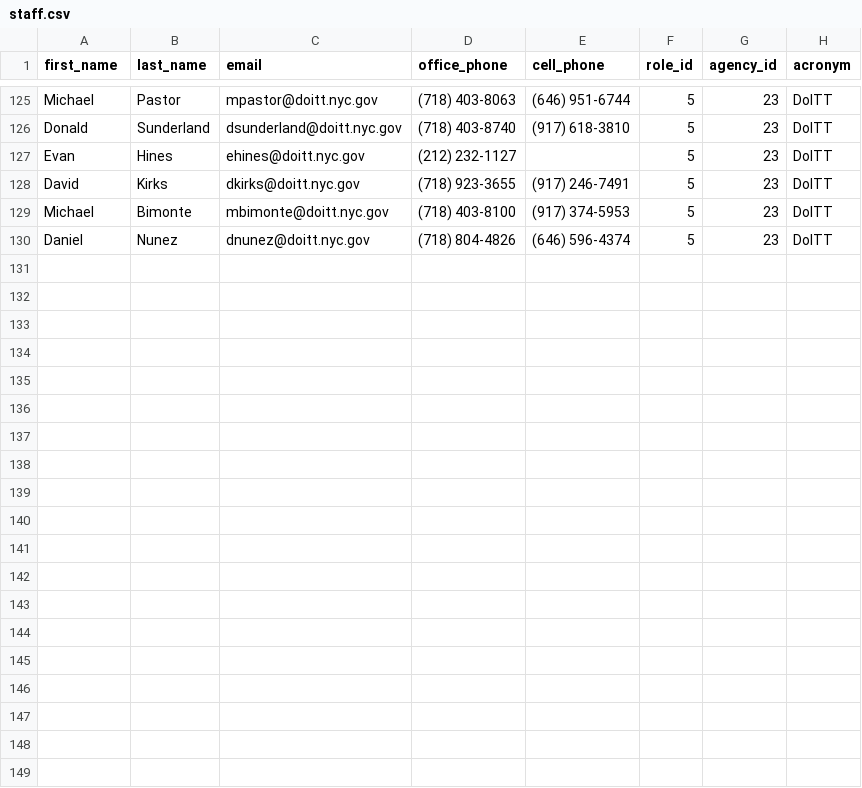
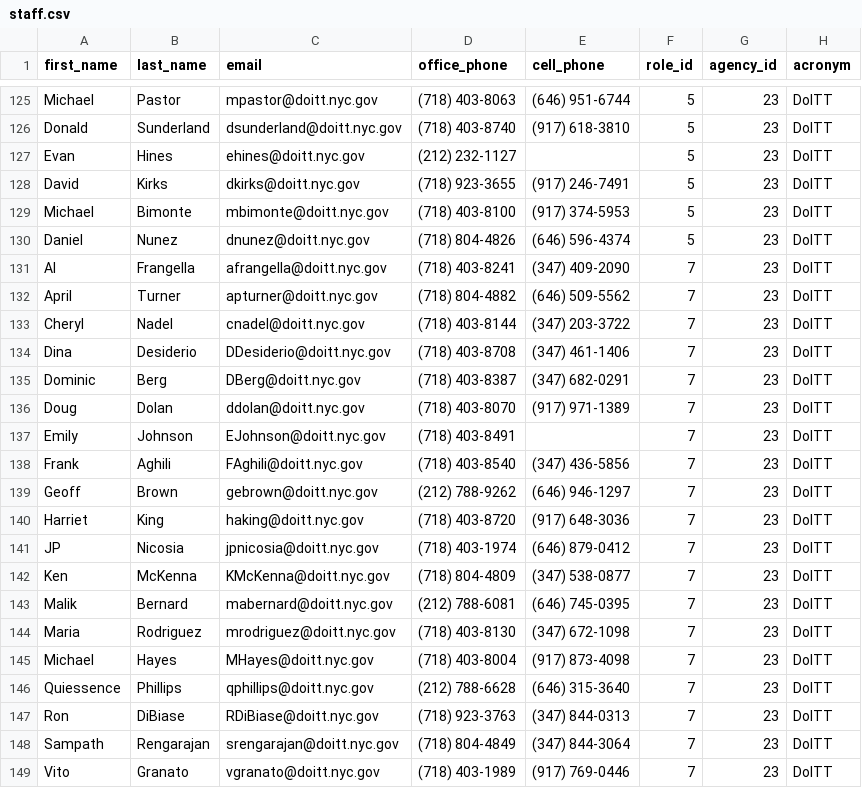
Before and after one commit to SammySteiner/brm_crm_api, a CSV file: lib/seeds/staff.csv, drawn as a sheet; only a part is shown, gaps mark what is left out; the diff covers the shown part only; the diff names each change by its address in the sheet, - before the commit and + after, or states it on an @@ line.

Commit message:
created resources to add new agencies from the front end and working on creating new staff memebers from the front end. build non doitt staff.

```diff
--- a/lib/seeds/staff.csv
+++ b/lib/seeds/staff.csv
+row 131: Al | Frangella | afrangella@doitt.nyc.gov | (718) 403-8241 | (347) 409-2090 | 7 | 23 | DoITT
+row 132: April | Turner | apturner@doitt.nyc.gov | (718) 804-4882 | (646) 509-5562 | 7 | 23 | DoITT
+row 133: Cheryl | Nadel | cnadel@doitt.nyc.gov | (718) 403-8144 | (347) 203-3722 | 7 | 23 | DoITT
+row 134: Dina | Desiderio | DDesiderio@doitt.nyc.gov | (718) 403-8708 | (347) 461-1406 | 7 | 23 | DoITT
+row 135: Dominic | Berg | DBerg@doitt.nyc.gov | (718) 403-8387 | (347) 682-0291 | 7 | 23 | DoITT
+row 136: Doug | Dolan | ddolan@doitt.nyc.gov | (718) 403-8070 | (917) 971-1389 | 7 | 23 | DoITT
+row 137: Emily | Johnson | EJohnson@doitt.nyc.gov | (718) 403-8491 |  | 7 | 23 | DoITT
+row 138: Frank | Aghili | FAghili@doitt.nyc.gov | (718) 403-8540 | (347) 436-5856 | 7 | 23 | DoITT
+row 139: Geoff | Brown | gebrown@doitt.nyc.gov | (212) 788-9262 | (646) 946-1297 | 7 | 23 | DoITT
+row 140: Harriet | King | haking@doitt.nyc.gov | (718) 403-8720 | (917) 648-3036 | 7 | 23 | DoITT
+row 141: JP | Nicosia | jpnicosia@doitt.nyc.gov | (718) 403-1974 | (646) 879-0412 | 7 | 23 | DoITT
+row 142: Ken | McKenna | KMcKenna@doitt.nyc.gov | (718) 804-4809 | (347) 538-0877 | 7 | 23 | DoITT
+row 143: Malik | Bernard | mabernard@doitt.nyc.gov | (212) 788-6081 | (646) 745-0395 | 7 | 23 | DoITT
+row 144: Maria | Rodriguez | mrodriguez@doitt.nyc.gov | (718) 403-8130 | (347) 672-1098 | 7 | 23 | DoITT
+row 145: Michael | Hayes | MHayes@doitt.nyc.gov | (718) 403-8004 | (917) 873-4098 | 7 | 23 | DoITT
+row 146: Quiessence | Phillips | qphillips@doitt.nyc.gov | (212) 788-6628 | (646) 315-3640 | 7 | 23 | DoITT
+row 147: Ron | DiBiase | RDiBiase@doitt.nyc.gov | (718) 923-3763 | (347) 844-0313 | 7 | 23 | DoITT
+row 148: Sampath | Rengarajan | srengarajan@doitt.nyc.gov | (718) 804-4849 | (347) 844-3064 | 7 | 23 | DoITT
+row 149: Vito | Granato | vgranato@doitt.nyc.gov | (718) 403-1989 | (917) 769-0446 | 7 | 23 | DoITT
```
Also changed, not shown: 7 edited cells elsewhere in this file, lib/seeds/roles.csv, 3 other files.
